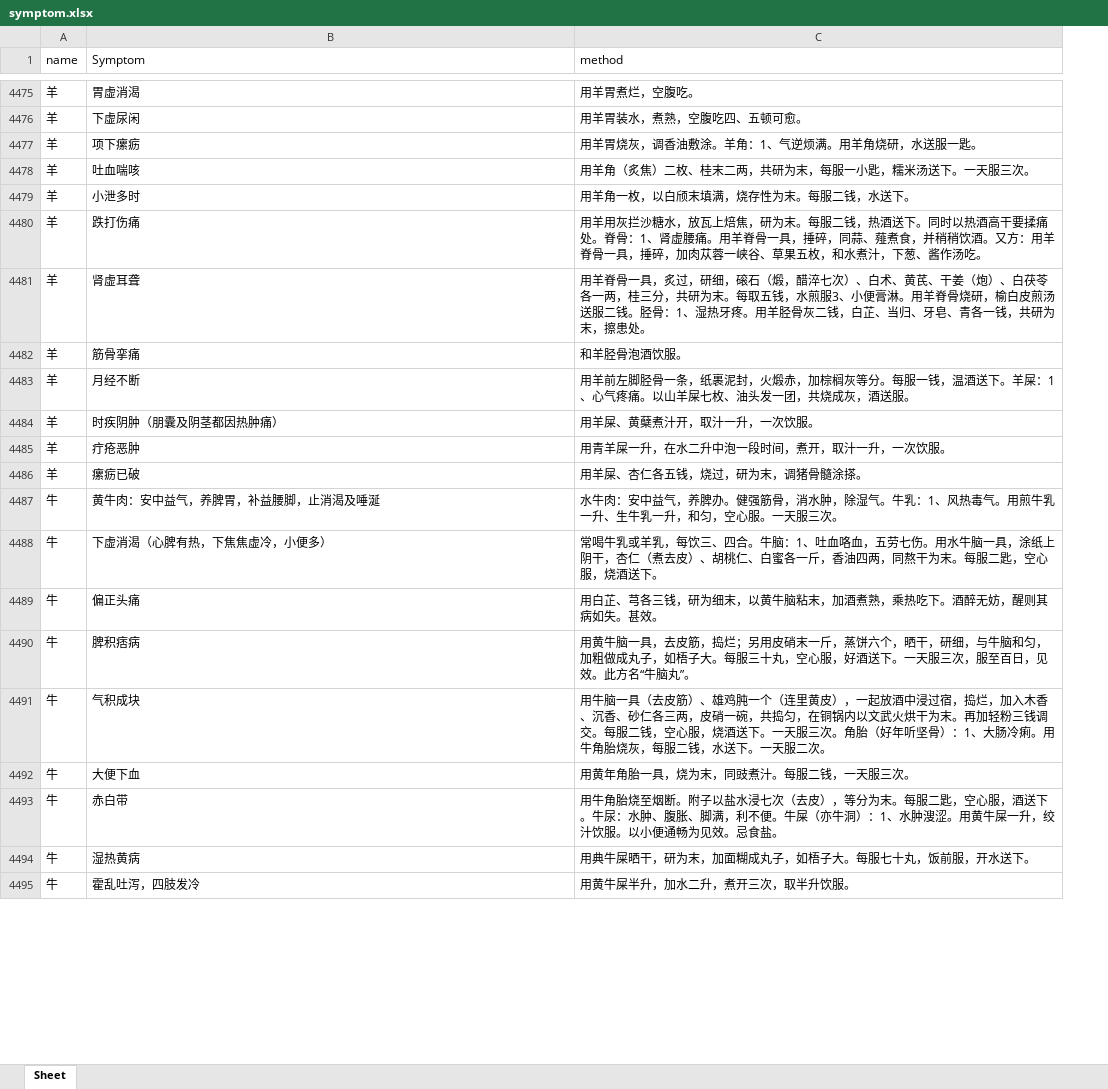
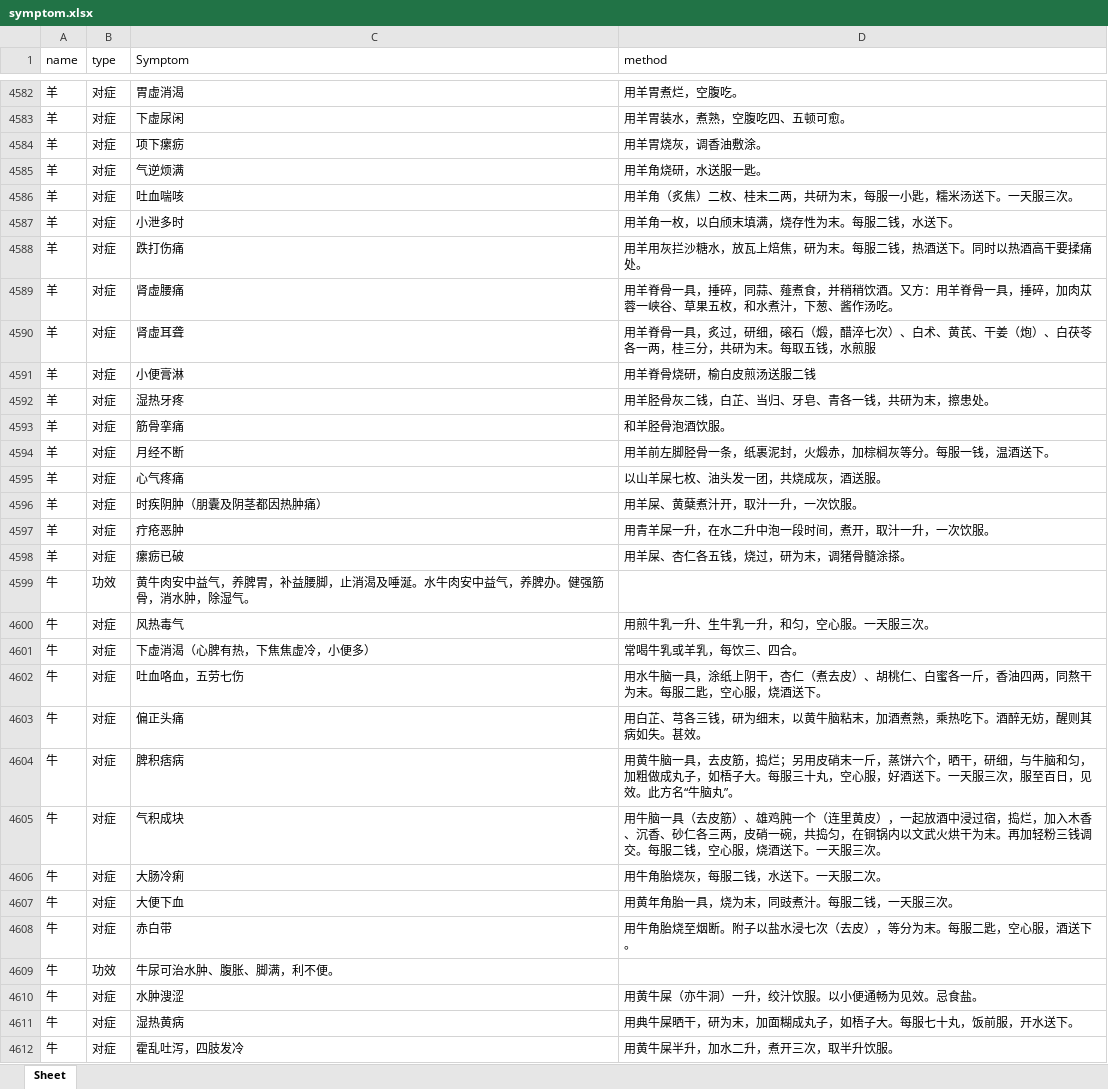
Before and after one commit to xiaomile/ChineseMedicalAssistant, an Excel workbook: symptom.xlsx, sheet Sheet, drawn as a sheet; only a part is shown, gaps mark what is left out; values as stored, in another font and other column widths than the file's, no borders; removed rows and columns are numbered as before the commit, all else as after; the diff covers the shown part only; the diff names each change by its address in the sheet, - before the commit and + after, or states it on an @@ line.

```diff
--- a/symptom.xlsx (sheet Sheet)
+++ b/symptom.xlsx (sheet Sheet)
+column B (type), rows 4582-4584: all 对症; rows 4586-4588: all 对症; row 4590: 对症; rows 4593-4594: 对症 | 对症; rows 4596-4598: all 对症; row 4601: 对症; rows 4603-4605: all 对症; rows 4607-4608: 对症 | 对症; rows 4611-4612: 对症 | 对症
-D4584 (method): 用羊胃烧灰，调香油敷涂。羊角：1、气逆烦满。用羊角烧研，水送服一匙。
+D4584 (method): 用羊胃烧灰，调香油敷涂。
+row 4585: 羊 | 对症 | 气逆烦满 | 用羊角烧研，水送服一匙。
-D4588 (method): …揉痛处。脊骨：1、肾虚腰痛。用羊脊骨一具，捶碎，同蒜、薤煮食，并稍稍饮酒。又方：用羊脊骨一具，捶碎，加肉苁蓉一峡谷、草果五枚，和水煮汁，下葱、酱作汤吃。
+D4588 (method): …揉痛处。
+row 4589: 羊 | 对症 | 肾虚腰痛 | 用羊脊骨一具，捶碎，同蒜、薤煮食，并稍稍饮酒。又方：用羊脊骨一具，捶碎，加肉苁蓉一峡谷、草果五枚，和水煮汁，下葱、酱作汤吃。
-D4590 (method): …，水煎服3、小便膏淋。用羊脊骨烧研，榆白皮煎汤送服二钱。胫骨：1、湿热牙疼。用羊胫骨灰二钱，白芷、当归、牙皂、青各一钱，共研为末，擦患处。
+D4590 (method): …，水煎服
+row 4591: 羊 | 对症 | 小便膏淋 | 用羊脊骨烧研，榆白皮煎汤送服二钱
+row 4592: 羊 | 对症 | 湿热牙疼 | 用羊胫骨灰二钱，白芷、当归、牙皂、青各一钱，共研为末，擦患处。
-D4594 (method): …酒送下。羊屎：1、心气疼痛。以山羊屎七枚、油头发一团，共烧成灰，酒送服。
+D4594 (method): …酒送下。
+row 4595: 羊 | 对症 | 心气疼痛 | 以山羊屎七枚、油头发一团，共烧成灰，酒送服。
-row 4487: 牛 | 黄牛肉：安中益气，养脾胃，补益腰脚，止消渴及唾涎 | 水牛肉：安中益气，养脾办。健强筋骨，消水肿，除湿气。牛乳：1、风热毒气。用煎牛乳一升、生牛乳一升，和匀，空心服。一天服三次。
+row 4599: 牛 | 功效 | 黄牛肉安中益气，养脾胃，补益腰脚，止消渴及唾涎。水牛肉安中益气，养脾办。健强筋骨，消水肿，除湿气。
+row 4600: 牛 | 对症 | 风热毒气 | 用煎牛乳一升、生牛乳一升，和匀，空心服。一天服三次。
-D4601 (method): …、四合。牛脑：1、吐血咯血，五劳七伤。用水牛脑一具，涂纸上阴干，杏仁（煮去皮）、胡桃仁、白蜜各一斤，香油四两，同熬干为末。每服二匙，空心服，烧酒送下。
+D4601 (method): …、四合。
+row 4602: 牛 | 对症 | 吐血咯血，五劳七伤 | 用水牛脑一具，涂纸上阴干，杏仁（煮去皮）、胡桃仁、白蜜各一斤，香油四两，同熬干为末。每服二匙，空心服，烧酒送下。
-D4605 (method): …服三次。角胎（好年听坚骨）：1、大肠冷痢。用牛角胎烧灰，每服二钱，水送下。一天服二次。
+D4605 (method): …服三次。
+row 4606: 牛 | 对症 | 大肠冷痢 | 用牛角胎烧灰，每服二钱，水送下。一天服二次。
-D4608 (method): …酒送下。牛尿：水肿、腹胀、脚满，利不便。牛屎（亦牛洞）：1、水肿溲涩。用黄牛屎一升，绞汁饮服。以小便通畅为见效。忌食盐。
+D4608 (method): …酒送下。
+row 4609: 牛 | 功效 | 牛尿可治水肿、腹胀、脚满，利不便。
+row 4610: 牛 | 对症 | 水肿溲涩 | 用黄牛屎（亦牛洞）一升，绞汁饮服。以小便通畅为见效。忌食盐。
```
Also changed, not shown: 177 added rows, 47 removed rows and 176 edited cells elsewhere in this sheet.
